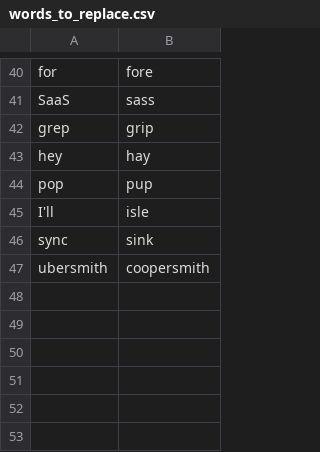
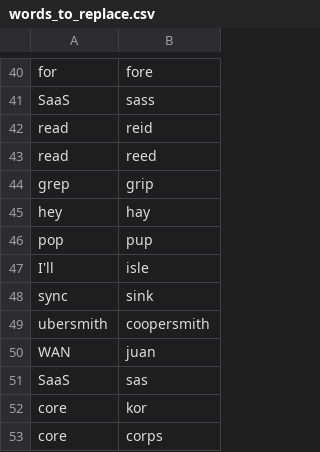
Before and after one commit to weyrick/knausj_talon, a CSV file: settings/words_to_replace.csv, drawn as a sheet; only a part is shown, gaps mark what is left out.

```diff
--- a/settings/words_to_replace.csv
+++ b/settings/words_to_replace.csv
@@ -41,2 +41,4 @@ for,fore
 SaaS,sass
+read,reid
+read,reed
 grep,grip
@@ -47 +49,5 @@ sync,sink
 ubersmith,coopersmith
+WAN,juan
+SaaS,sas
+core,kor
+core,corps
```
Also changed, not shown: settings/additional_words.csv.
